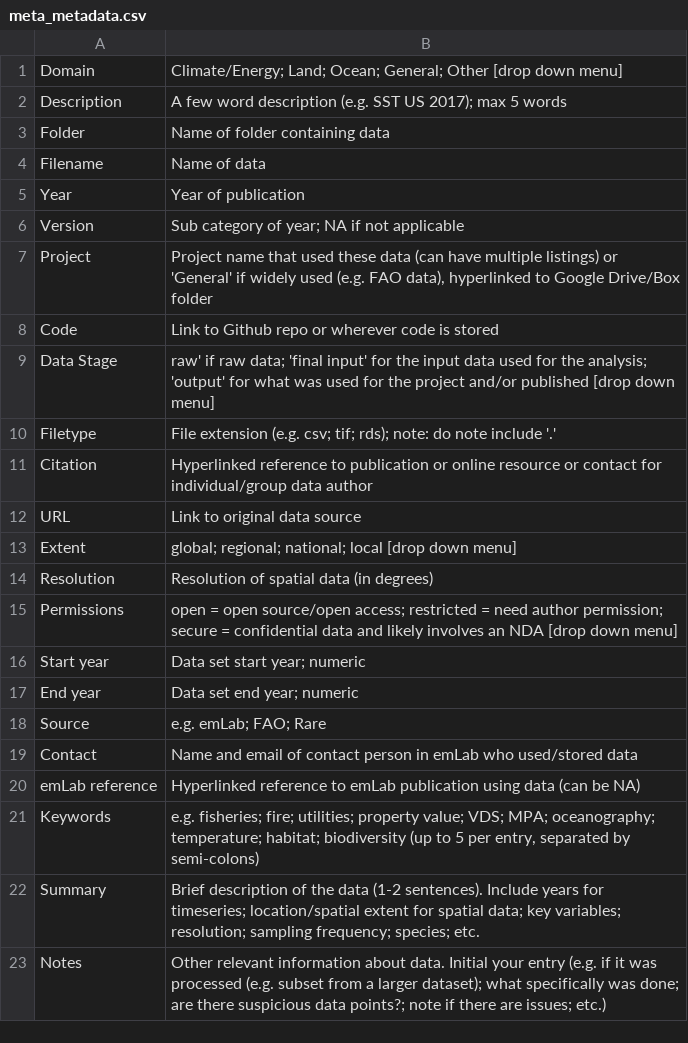
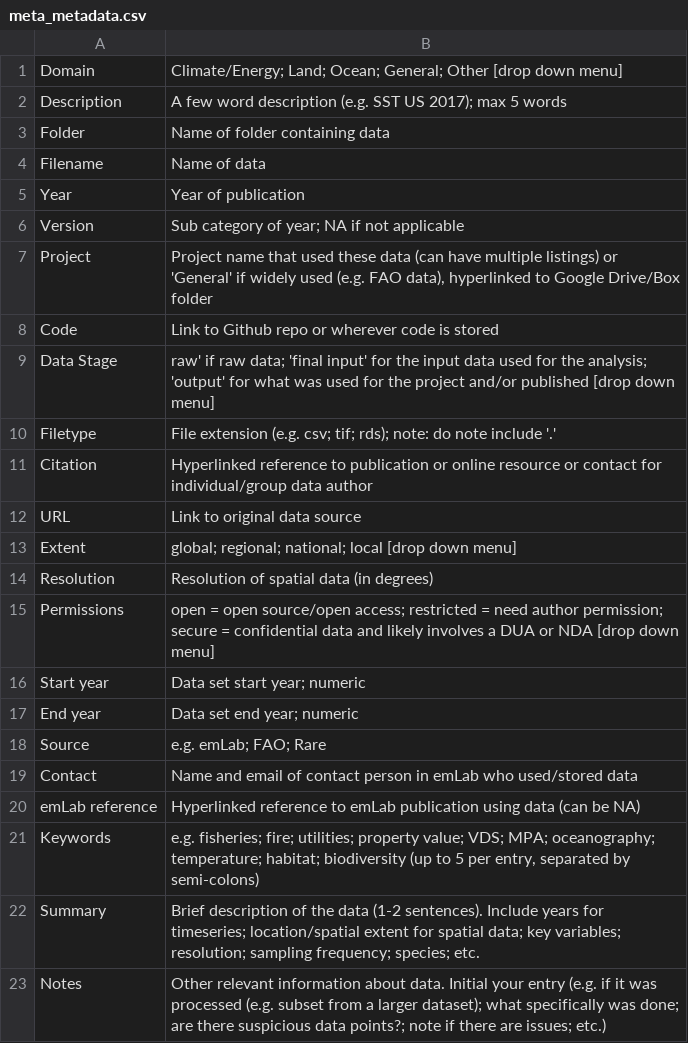
Before and after one commit to emlab-ucsb/SOP, a CSV file: images/meta_metadata.csv, drawn as a sheet.

Commit message:
for "secure" permissions option, add DUA

```diff
--- a/images/meta_metadata.csv
+++ b/images/meta_metadata.csv
@@ -14,3 +14,3 @@ Extent,global; regional; national; local [drop down menu]
 Resolution,Resolution of spatial data (in degrees)
-Permissions,open = open source/open access; restricted = need author permission; secure = confidential data and likely involves an NDA [drop down menu]
+Permissions,open = open source/open access; restricted = need author permission; secure = confidential data and likely involves a DUA or NDA [drop down menu]
 Start year,Data set start year; numeric
```
